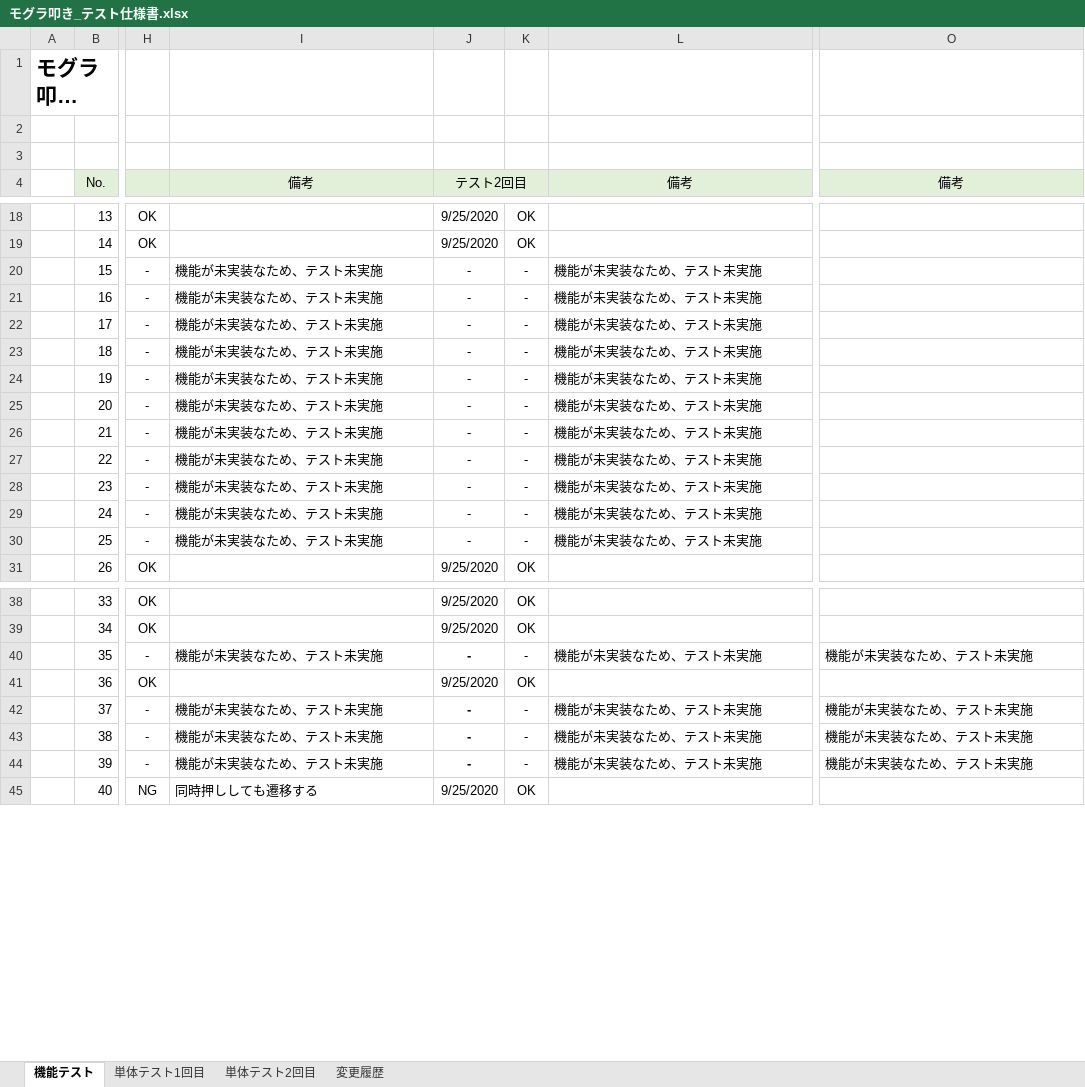
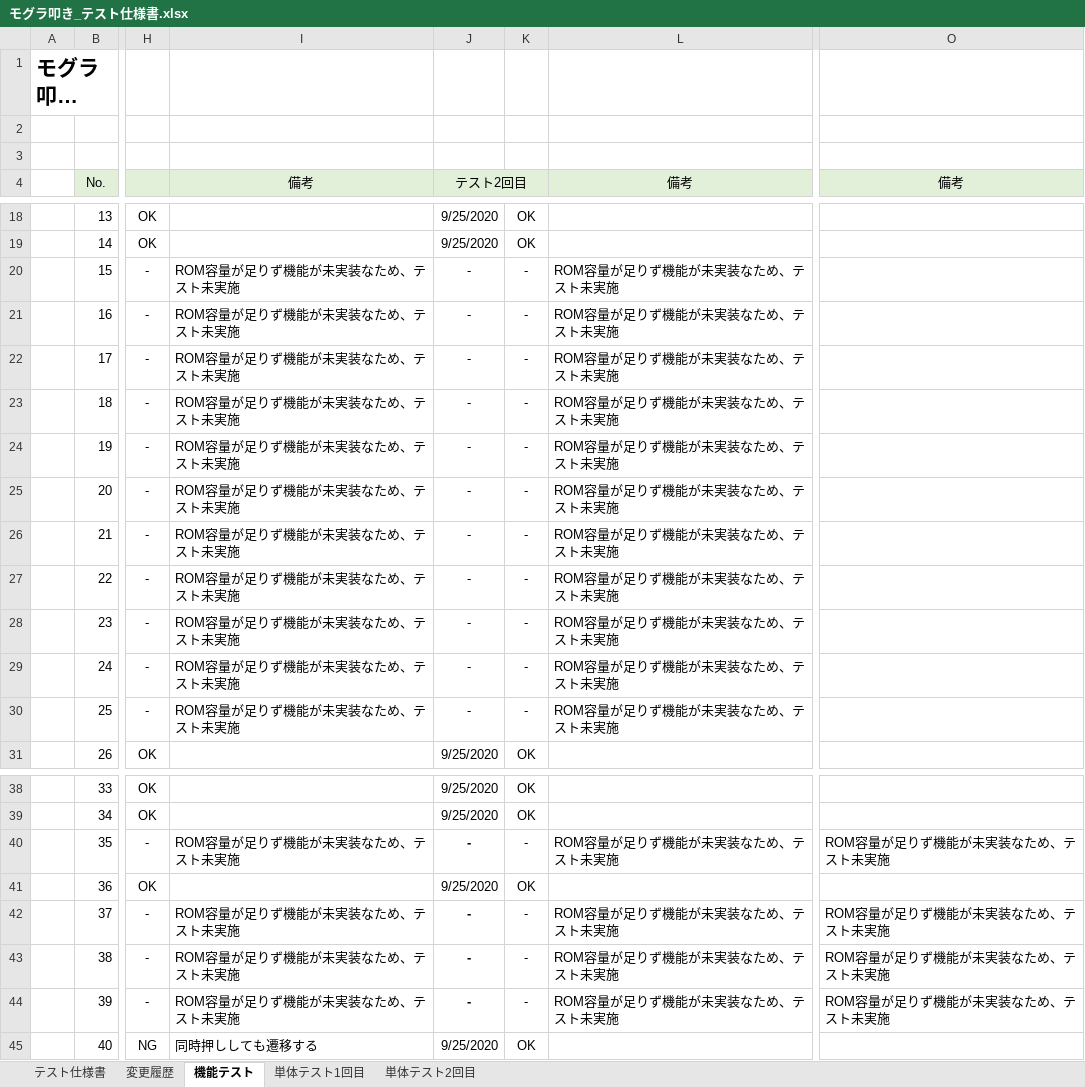
Before and after one commit to hakohumi/comp.train.whack-a-mole, an Excel workbook: 資料/設計書/モグラ叩き_テスト仕様書.xlsx, sheet 機能テスト, drawn as a sheet; only a part is shown, gaps mark what is left out; long unchanged cells end in …; values as stored, in another font and other column widths than the file's, no borders; the diff names each change by its address in the sheet, - before the commit and + after, or states it on an @@ line.

```diff
--- a/資料/設計書/モグラ叩き_テスト仕様書.xlsx (sheet 機能テスト)
+++ b/資料/設計書/モグラ叩き_テスト仕様書.xlsx (sheet 機能テスト)
+sheet tab: テスト仕様書
@@ sheet tab order changed: テスト仕様書 | 変更履歴 | 機能テスト | 単体テスト1回目 | 単体テスト2回目 @@
-I20:I30 (備考): 機能が未実装なため、テスト未実施
+I20:I30 (備考): ROM容量が足りず機能が未実装なため、テスト未実施
-L20:L30 (備考): 機能が未実装なため、テスト未実施
+L20:L30 (備考): ROM容量が足りず機能が未実装なため、テスト未実施
-I40 (備考): 機能が未実装なため、テスト未実施
+I40 (備考): ROM容量が足りず機能が未実装なため、テスト未実施
-L40 (備考): 機能が未実装なため、テスト未実施
+L40 (備考): ROM容量が足りず機能が未実装なため、テスト未実施
-O40 (備考): 機能が未実装なため、テスト未実施
+O40 (備考): ROM容量が足りず機能が未実装なため、テスト未実施
-I42:I44 (備考): 機能が未実装なため、テスト未実施
+I42:I44 (備考): ROM容量が足りず機能が未実装なため、テスト未実施
-L42:L44 (備考): 機能が未実装なため、テスト未実施
+L42:L44 (備考): ROM容量が足りず機能が未実装なため、テスト未実施
-O42:O44 (備考): 機能が未実装なため、テスト未実施
+O42:O44 (備考): ROM容量が足りず機能が未実装なため、テスト未実施
```
Also changed, not shown: sheet 単体テスト2回目, sheet 単体テスト1回目, 3 other files.
